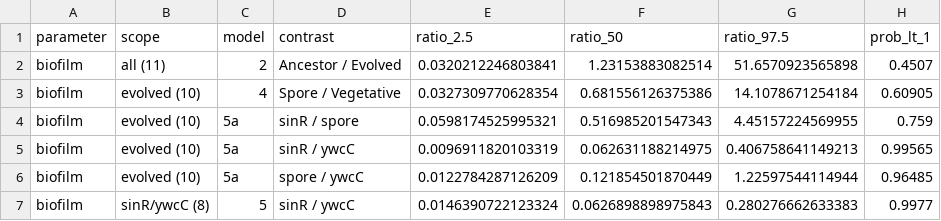
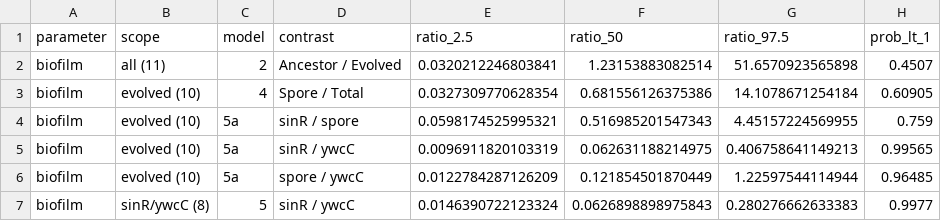
Before and after one commit to LennonLab/starvation, a CSV file: 4.Biofilm/output/model_contrasts.csv, drawn as a sheet.

Commit message:
Unify cell-type labels; drop biofilm ancestor line; add Figure 2 variants

```diff
--- a/4.Biofilm/output/model_contrasts.csv
+++ b/4.Biofilm/output/model_contrasts.csv
@@ -2,3 +2,3 @@
 "biofilm","all (11)","2","Ancestor / Evolved",0.0320212246803841,1.23153883082514,51.6570923565898,0.4507
-"biofilm","evolved (10)","4","Spore / Vegetative",0.0327309770628354,0.681556126375386,14.1078671254184,0.60905
+"biofilm","evolved (10)","4","Spore / Total",0.0327309770628354,0.681556126375386,14.1078671254184,0.60905
 "biofilm","evolved (10)","5a","sinR / spore",0.0598174525995321,0.516985201547343,4.45157224569955,0.759
```
Also changed, not shown: 23 other files.
